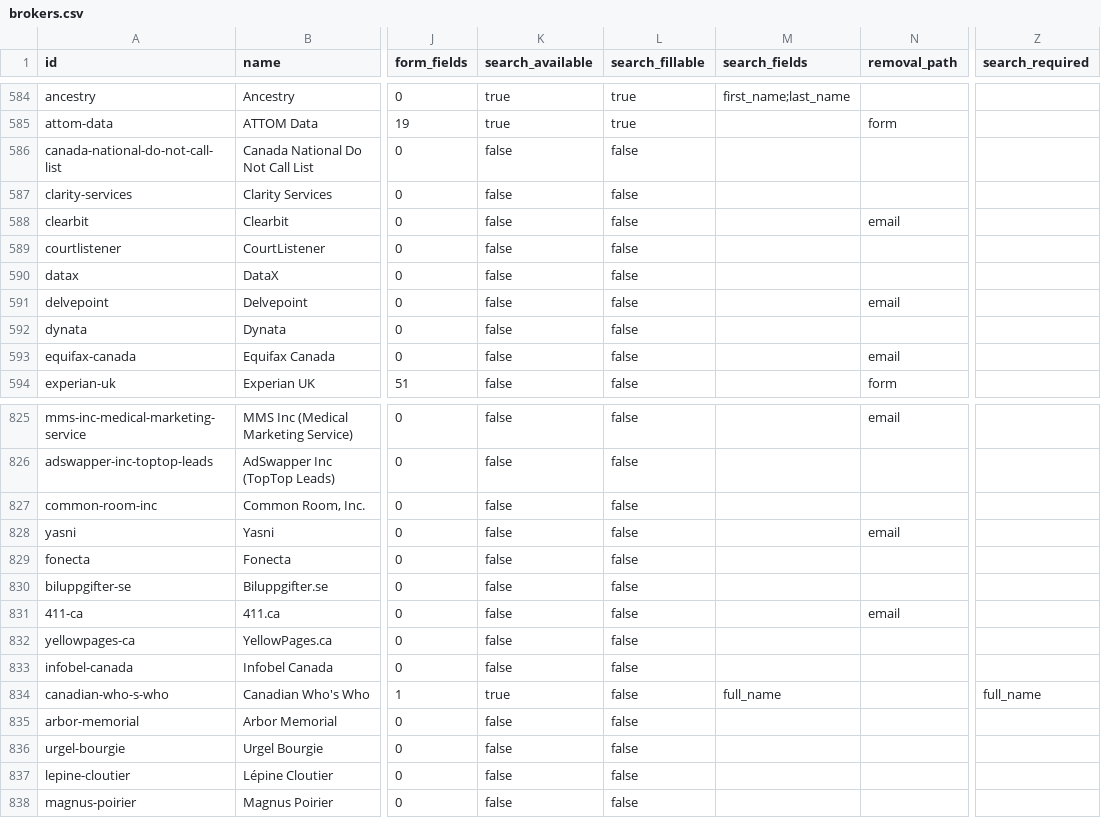
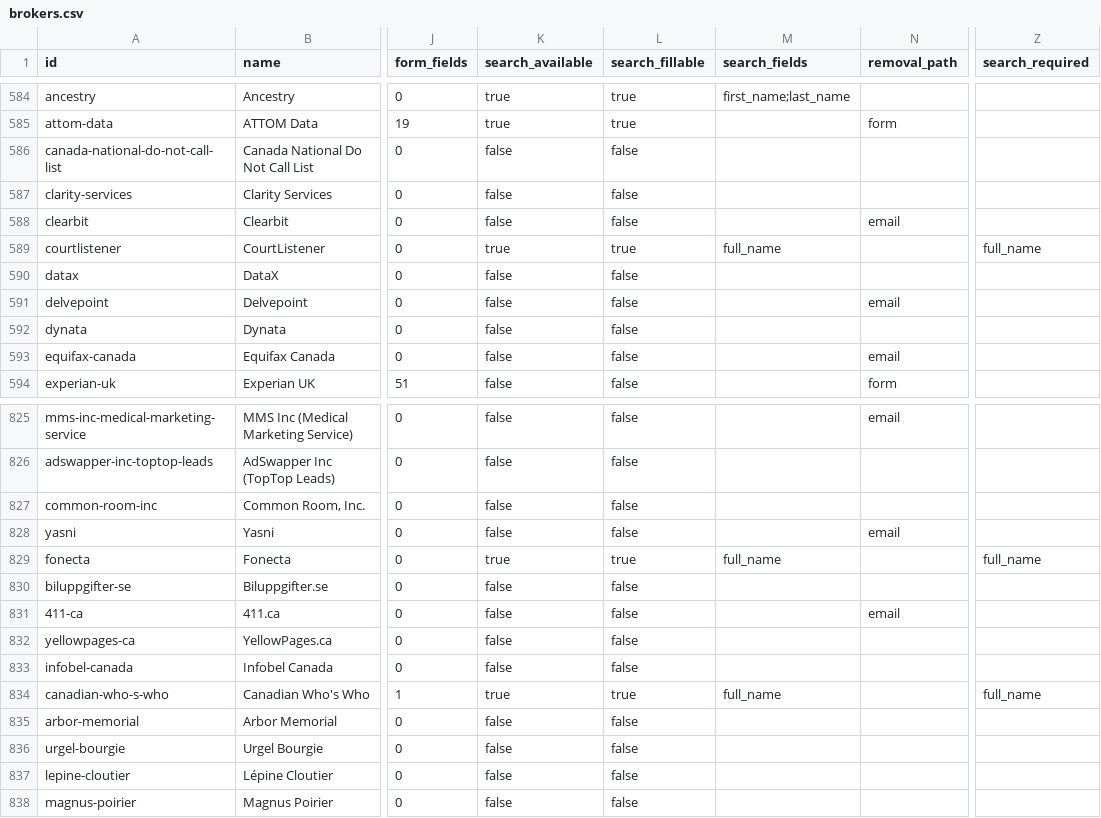
Before and after one commit to cvs0/data-brokers-list, a CSV file: data/v4/brokers.csv, drawn as a sheet; only a part is shown, gaps mark what is left out; the diff names each change by its address in the sheet, - before the commit and + after, or states it on an @@ line.

Commit message:
Make Canadian Who's Who, CourtListener and Fonecta searchable (#62)
Canadian Who's Who search page is its result page (no CAPTCHA there);
CourtListener free case search at /?q=; Fonecta person search at
/haku/<words>. Checked with a fake name only. Search a machine can
fill: 325 -> 328.

```diff
--- a/data/v4/brokers.csv
+++ b/data/v4/brokers.csv
-K589 (search_available): false
+K589 (search_available): true
-L589 (search_fillable): false
+L589 (search_fillable): true
-M589 (search_fields): (empty)
+M589 (search_fields): full_name
-Z589 (search_required): (empty)
+Z589 (search_required): full_name
-K829 (search_available): false
+K829 (search_available): true
-L829 (search_fillable): false
+L829 (search_fillable): true
-M829 (search_fields): (empty)
+M829 (search_fields): full_name
-Z829 (search_required): (empty)
+Z829 (search_required): full_name
-L834 (search_fillable): false
+L834 (search_fillable): true
```
Also changed, not shown: 3 other files.
